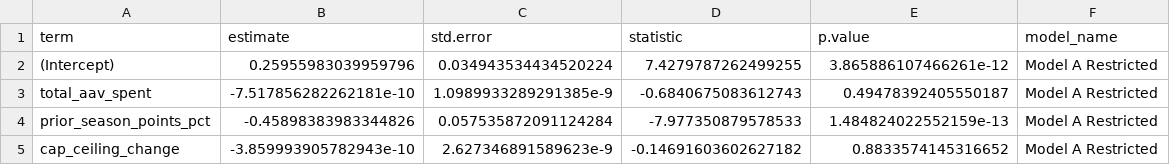
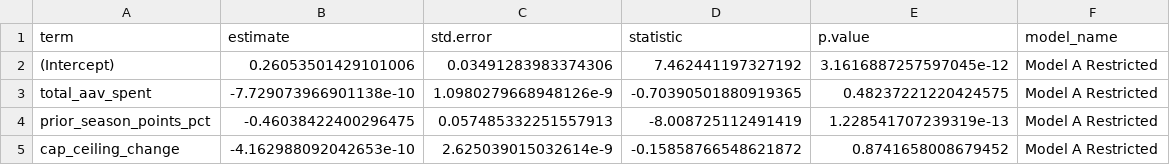
Before and after one commit to rmallorybpc/nhl-free-agency-research, a CSV file: output/tables/model_a_restricted_coefficients.csv, drawn as a sheet.

```diff
--- a/output/tables/model_a_restricted_coefficients.csv
+++ b/output/tables/model_a_restricted_coefficients.csv
@@ -1,5 +1,5 @@
 term,estimate,std.error,statistic,p.value,model_name
-(Intercept),0.25955983039959796,0.034943534434520224,7.4279787262499255,3.865886107466261e-12,Model A Restricted
-total_aav_spent,-7.517856282262181e-10,1.0989933289291385e-9,-0.6840675083612743,0.49478392405550187,Model A Restricted
-prior_season_points_pct,-0.45898383983344826,0.057535872091124284,-7.977350879578533,1.484824022552159e-13,Model A Restricted
-cap_ceiling_change,-3.859993905782943e-10,2.627346891589623e-9,-0.14691603602627182,0.8833574145316652,Model A Restricted
+(Intercept),0.26053501429101006,0.03491283983374306,7.462441197327192,3.1616887257597045e-12,Model A Restricted
+total_aav_spent,-7.729073966901138e-10,1.0980279668948126e-9,-0.70390501880919365,0.48237221220424575,Model A Restricted
+prior_season_points_pct,-0.46038422400296475,0.057485332251557913,-8.008725112491419,1.228541707239319e-13,Model A Restricted
+cap_ceiling_change,-4.162988092042653e-10,2.625039015032614e-9,-0.15858766548621872,0.8741658008679452,Model A Restricted
```
Also changed, not shown: output/tables/model_a_full_coefficients.csv, output/tables/model_b_full_coefficients.csv, 23 other files.
